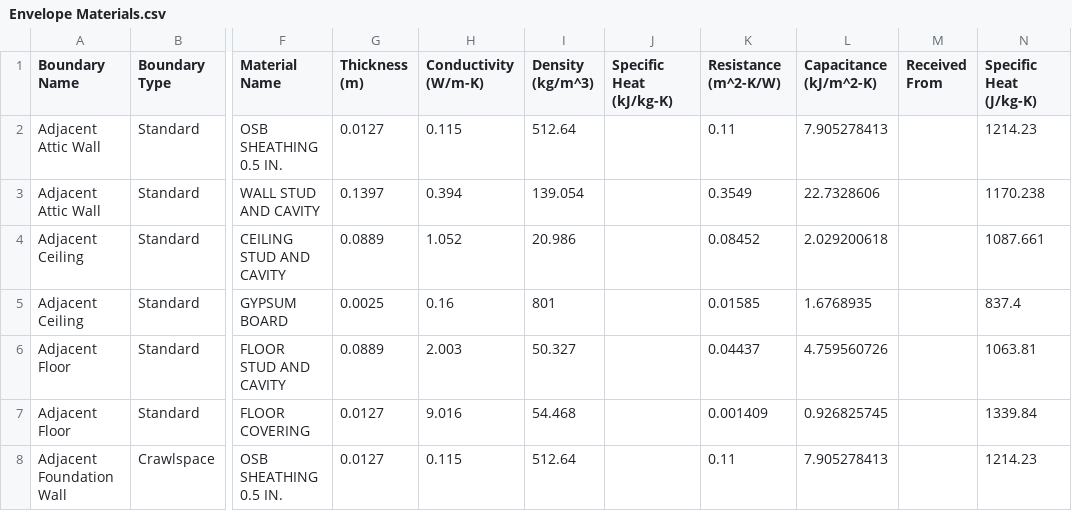
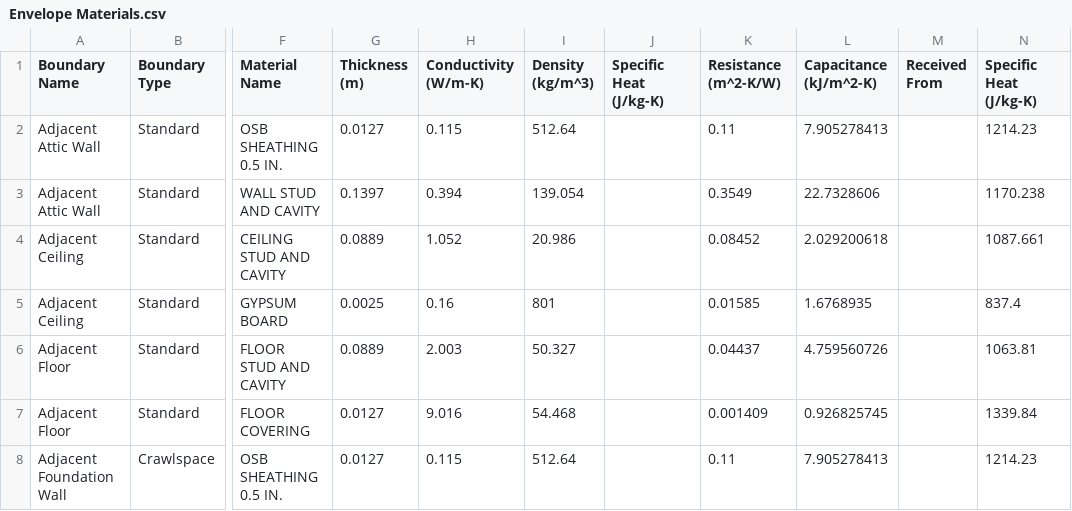
Before and after one commit to AZX-PBC-OSS/HARES, a CSV file: defaults/envelope/Envelope Materials.csv, drawn as a sheet; only a part is shown, gaps mark what is left out; the diff names each change by its address in the sheet, - before the commit and + after, or states it on an @@ line.

```diff
--- a/defaults/envelope/Envelope Materials.csv
+++ b/defaults/envelope/Envelope Materials.csv
-J1: Specific Heat (kJ/kg-K)
+J1: Specific Heat (J/kg-K)
```
Also changed, not shown: 6 other files.
